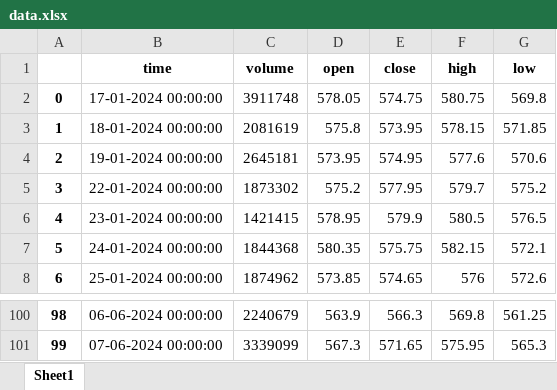
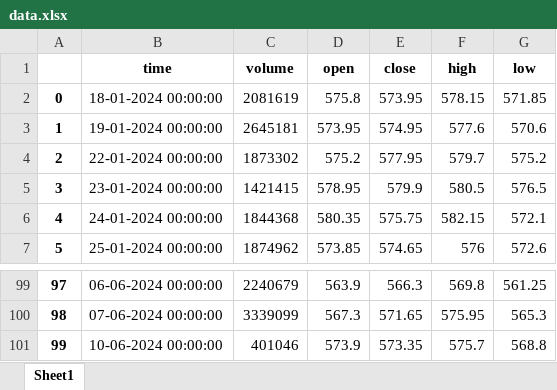
Before and after one commit to MCkapulia/Predict-projekt, an Excel workbook: bot/data.xlsx, sheet Sheet1, drawn as a sheet; only a part is shown, gaps mark what is left out; values as stored, in another font and other column widths than the file's, no borders; removed rows and columns are numbered as before the commit, all else as after; the diff names each change by its address in the sheet, - before the commit and + after, or states it on an @@ line.

```diff
--- a/bot/data.xlsx (sheet Sheet1)
+++ b/bot/data.xlsx (sheet Sheet1)
-row 2: 0 | 17-01-2024 00:00:00 | 3911748 | 578.05 | 574.75 | 580.75 | 569.8
@@ column A renumbered between rows 2 and 100 @@
+row 101: 99 | 10-06-2024 00:00:00 | 401046 | 573.9 | 573.35 | 575.7 | 568.8
```
Also changed, not shown: 1 other file.
